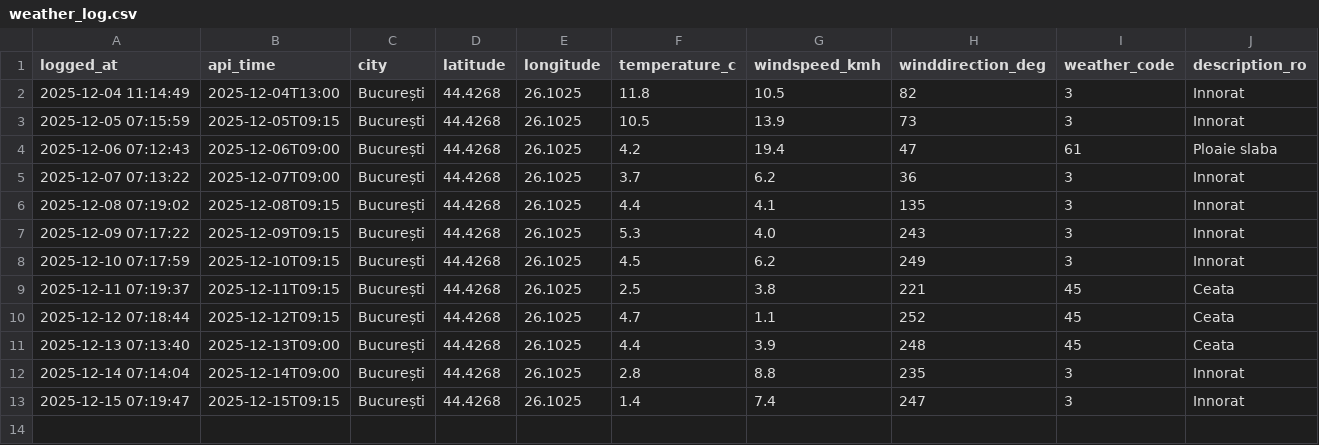
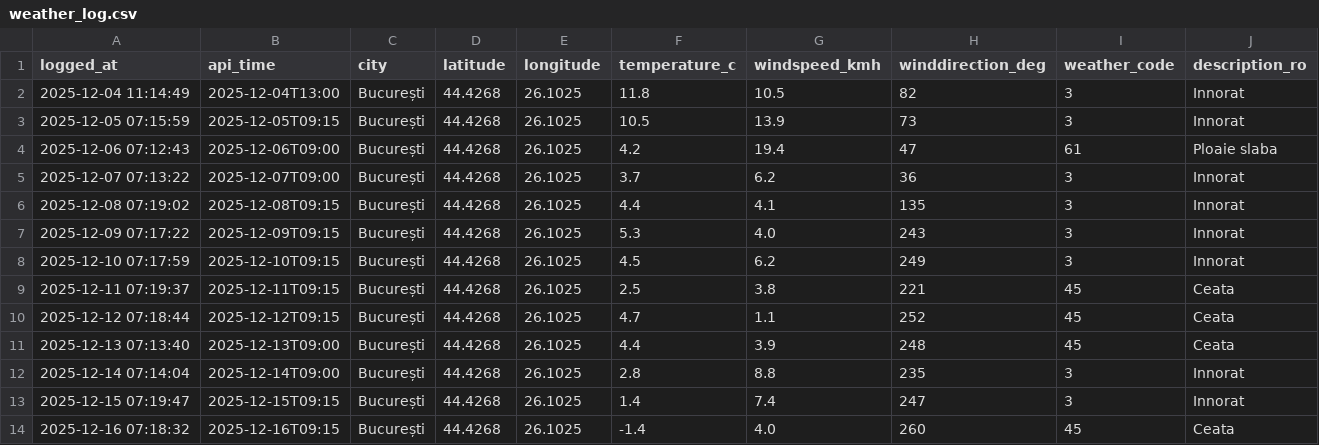
Before and after one commit to vladandrei28/Weather-Fetcher, a CSV file: weather_log.csv, drawn as a sheet.

```diff
--- a/weather_log.csv
+++ b/weather_log.csv
@@ -13 +13,2 @@ logged_at,api_time,city,latitude,longitude,temperature_c,windspeed_kmh,winddirec
 2025-12-15 07:19:47,2025-12-15T09:15,București,44.4268,26.1025,1.4,7.4,247,3,Innorat
+2025-12-16 07:18:32,2025-12-16T09:15,București,44.4268,26.1025,-1.4,4.0,260,45,Ceata
```
